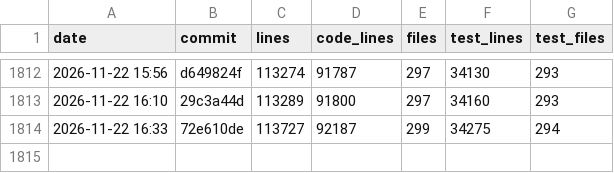
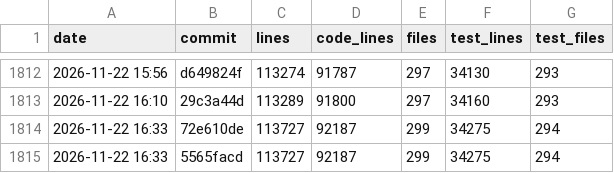
Before and after one commit to ArtafasioPippoz/ChartLibre, a CSV file: dev/appsize.csv, drawn as a sheet; only a part is shown, gaps mark what is left out; the diff names each change by its address in the sheet, - before the commit and + after, or states it on an @@ line.

```diff
--- a/dev/appsize.csv
+++ b/dev/appsize.csv
+row 1815: 2026-11-22 16:33 | 5565facd | 113727 | 92187 | 299 | 34275 | 294
```
Also changed, not shown: 1 other file.
